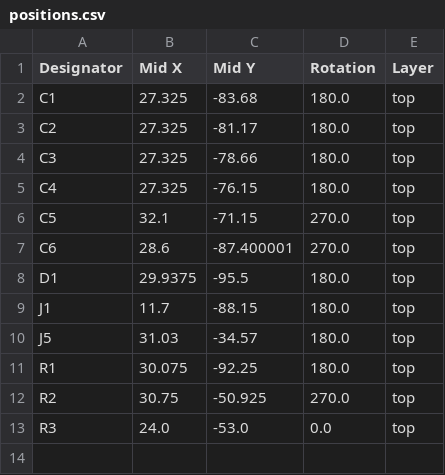
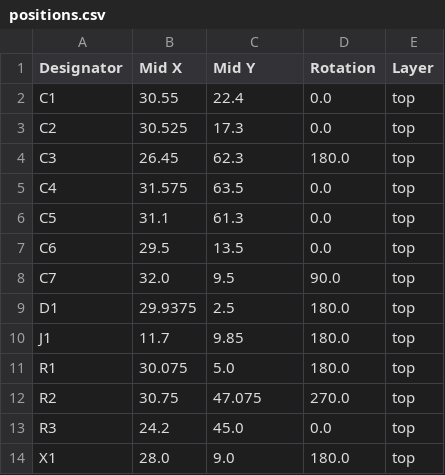
Before and after one commit to speters/NVME-4-CM4-PoE-Board, a CSV file: production/positions.csv, drawn as a sheet.

```diff
--- a/production/positions.csv
+++ b/production/positions.csv
@@ -1,13 +1,14 @@
 Designator,Mid X,Mid Y,Rotation,Layer
-C1,27.325,-83.68,180.0,top
-C2,27.325,-81.17,180.0,top
-C3,27.325,-78.66,180.0,top
-C4,27.325,-76.15,180.0,top
-C5,32.1,-71.15,270.0,top
-C6,28.6,-87.400001,270.0,top
-D1,29.9375,-95.5,180.0,top
-J1,11.7,-88.15,180.0,top
-J5,31.03,-34.57,180.0,top
-R1,30.075,-92.25,180.0,top
-R2,30.75,-50.925,270.0,top
-R3,24.0,-53.0,0.0,top
+C1,30.55,22.4,0.0,top
+C2,30.525,17.3,0.0,top
+C3,26.45,62.3,180.0,top
+C4,31.575,63.5,0.0,top
+C5,31.1,61.3,0.0,top
+C6,29.5,13.5,0.0,top
+C7,32.0,9.5,90.0,top
+D1,29.9375,2.5,180.0,top
+J1,11.7,9.85,180.0,top
+R1,30.075,5.0,180.0,top
+R2,30.75,47.075,270.0,top
+R3,24.2,45.0,0.0,top
+X1,28.0,9.0,180.0,top
```
Also changed, not shown: production/bom.csv, 8 other files.
